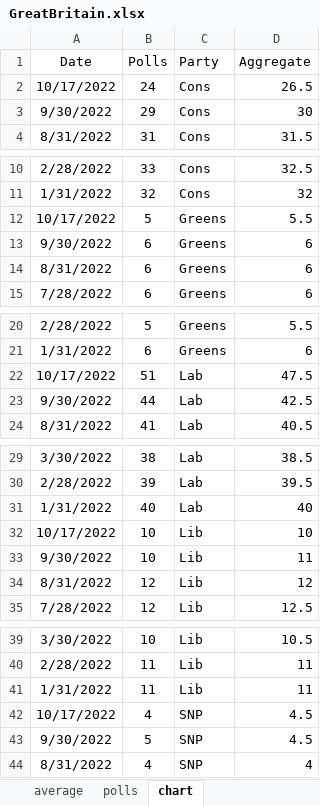
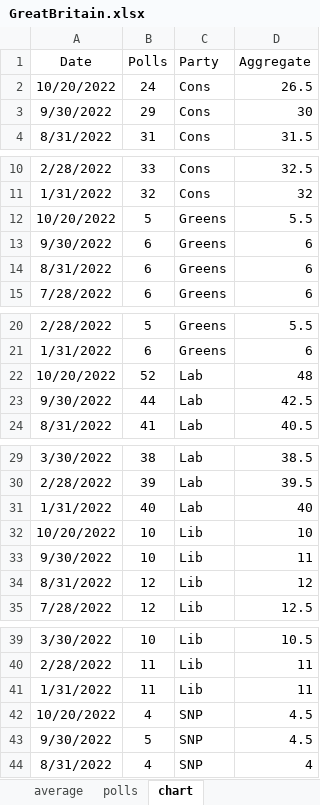
Before and after one commit to kaejames/kaejames.github.io, an Excel workbook: GreatBritain.xlsx, sheet chart, drawn as a sheet; only a part is shown, gaps mark what is left out; values as stored, in another font and other column widths than the file's, no borders; removed rows and columns are numbered as before the commit, all else as after; the diff names each change by its address in the sheet, - before the commit and + after, or states it on an @@ line.

```diff
--- a/GreatBritain.xlsx (sheet chart)
+++ b/GreatBritain.xlsx (sheet chart)
-A2 (Date): 10/17/2022
+A2 (Date): 10/20/2022
-A12 (Date): 10/17/2022
+A12 (Date): 10/20/2022
-row 22: 10/17/2022 | 51 | Lab | 47.5
+row 22: 10/20/2022 | 52 | Lab | 48
-A32 (Date): 10/17/2022
+A32 (Date): 10/20/2022
-A42 (Date): 10/17/2022
+A42 (Date): 10/20/2022
```
Also changed, not shown: sheet polls, sheet average, Biden.xlsx, midterms22.xlsx, 5 other files.
